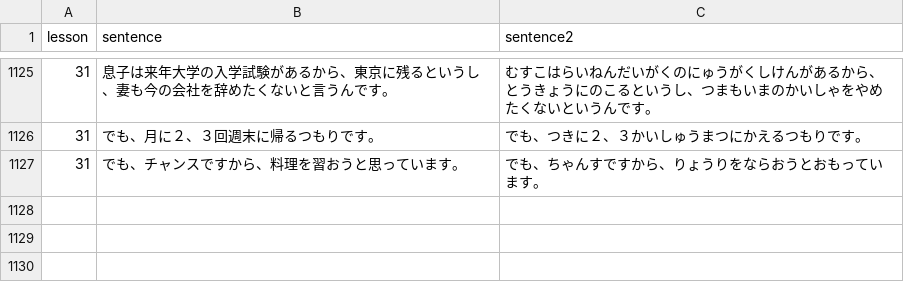
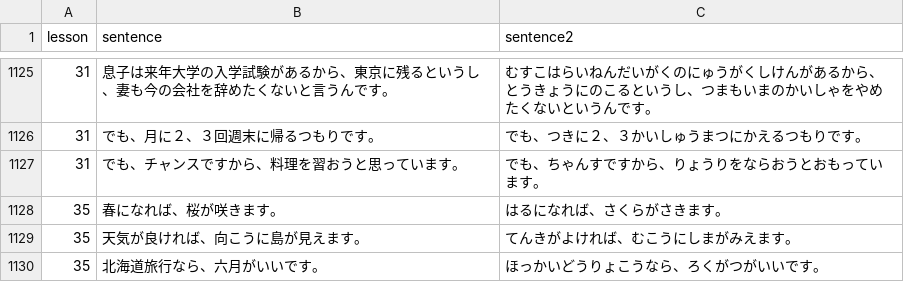
Before and after one commit to hillerliao/img, a CSV file: sentences.csv, drawn as a sheet; only a part is shown, gaps mark what is left out.

Commit message:
Update sentences.csv

```diff
--- a/sentences.csv
+++ b/sentences.csv
@@ -1127 +1127,4 @@ lesson, sentence,sentence2
 31,でも、チャンスですから、料理を習おうと思っています。,でも、ちゃんすですから、りょうりをならおうとおもっています。
+35,春になれば、桜が咲きます。,はるになれば、さくらがさきます。
+35,天気が良ければ、向こうに島が見えます。,てんきがよければ、むこうにしまがみえます。
+35,北海道旅行なら、六月がいいです。,ほっかいどうりょこうなら、ろくがつがいいです。
```
